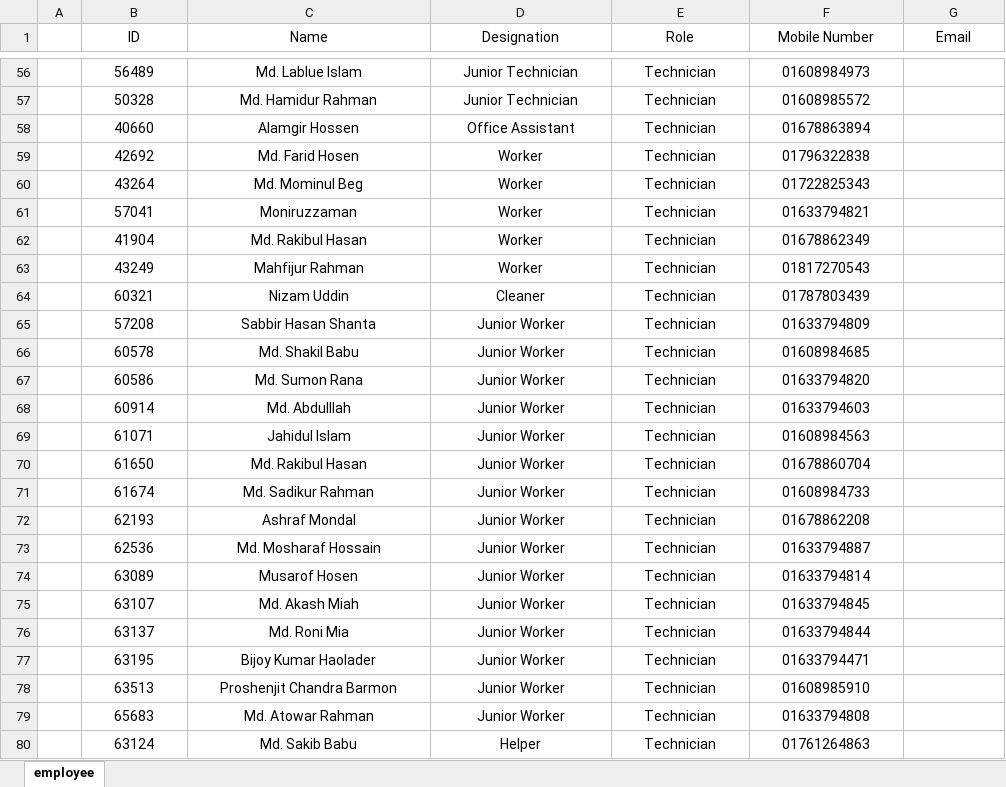
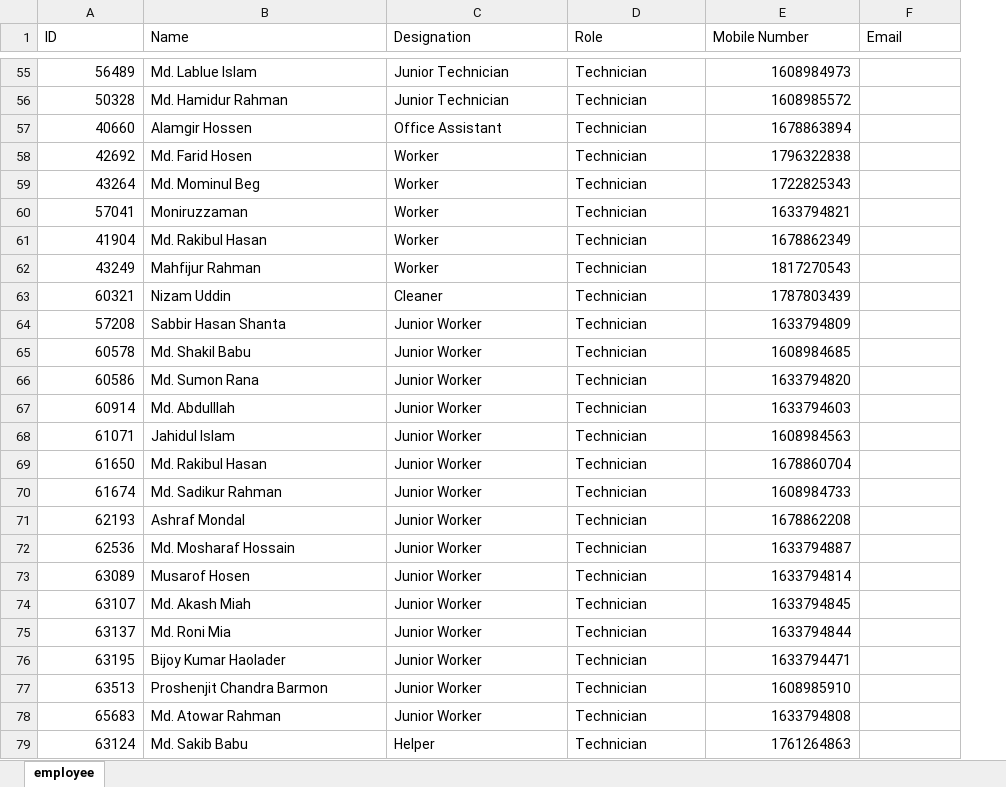
Before and after one commit to jahid38250/rac-rni, an Excel workbook: employee data.xlsx, sheet employee, drawn as a sheet; only a part is shown, gaps mark what is left out; values as stored, in another font and other column widths than the file's, no borders; removed rows and columns are numbered as before the commit, all else as after; the diff covers the shown part only; the diff names each change by its address in the sheet, - before the commit and + after, or states it on an @@ line.

```diff
--- a/employee data.xlsx (sheet employee)
+++ b/employee data.xlsx (sheet employee)
-column A, empty
-A1:F1 alignment: center
+A1:F1 alignment: left
-A55:A79 alignment: center
+A55:A79 alignment: right
-B55:D79 alignment: center
+B55:D79 alignment: left
-E55:E79 alignment: center
+E55:E79 alignment: right
-E55 (Mobile Number): 01608984973
+E55 (Mobile Number): 1608984973
-E56 (Mobile Number): 01608985572
+E56 (Mobile Number): 1608985572
-E57 (Mobile Number): 01678863894
+E57 (Mobile Number): 1678863894
-E58 (Mobile Number): 01796322838
+E58 (Mobile Number): 1796322838
-E59 (Mobile Number): 01722825343
+E59 (Mobile Number): 1722825343
-E60 (Mobile Number): 01633794821
+E60 (Mobile Number): 1633794821
-E61 (Mobile Number): 01678862349
+E61 (Mobile Number): 1678862349
-E62 (Mobile Number): 01817270543
+E62 (Mobile Number): 1817270543
-E63 (Mobile Number): 01787803439
+E63 (Mobile Number): 1787803439
-E64 (Mobile Number): 01633794809
+E64 (Mobile Number): 1633794809
-E65 (Mobile Number): 01608984685
+E65 (Mobile Number): 1608984685
-E66 (Mobile Number): 01633794820
+E66 (Mobile Number): 1633794820
-E67 (Mobile Number): 01633794603
+E67 (Mobile Number): 1633794603
-E68 (Mobile Number): 01608984563
+E68 (Mobile Number): 1608984563
-E69 (Mobile Number): 01678860704
+E69 (Mobile Number): 1678860704
-E70 (Mobile Number): 01608984733
+E70 (Mobile Number): 1608984733
-E71 (Mobile Number): 01678862208
+E71 (Mobile Number): 1678862208
-E72 (Mobile Number): 01633794887
+E72 (Mobile Number): 1633794887
-E73 (Mobile Number): 01633794814
+E73 (Mobile Number): 1633794814
-E74 (Mobile Number): 01633794845
+E74 (Mobile Number): 1633794845
-E75 (Mobile Number): 01633794844
+E75 (Mobile Number): 1633794844
-E76 (Mobile Number): 01633794471
+E76 (Mobile Number): 1633794471
-E77 (Mobile Number): 01608985910
+E77 (Mobile Number): 1608985910
-E78 (Mobile Number): 01633794808
+E78 (Mobile Number): 1633794808
-E79 (Mobile Number): 01761264863
+E79 (Mobile Number): 1761264863
```
Also changed, not shown: 1 removed row, 53 edited cells and cell formats elsewhere in this sheet, 11 other files.
